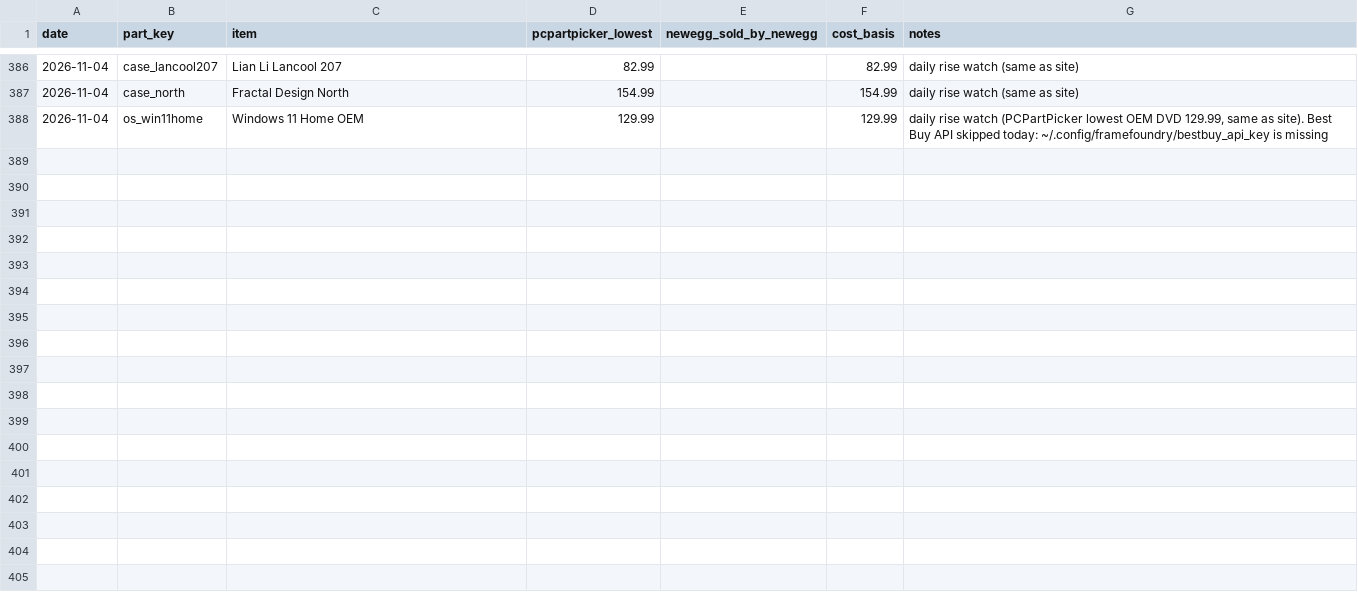
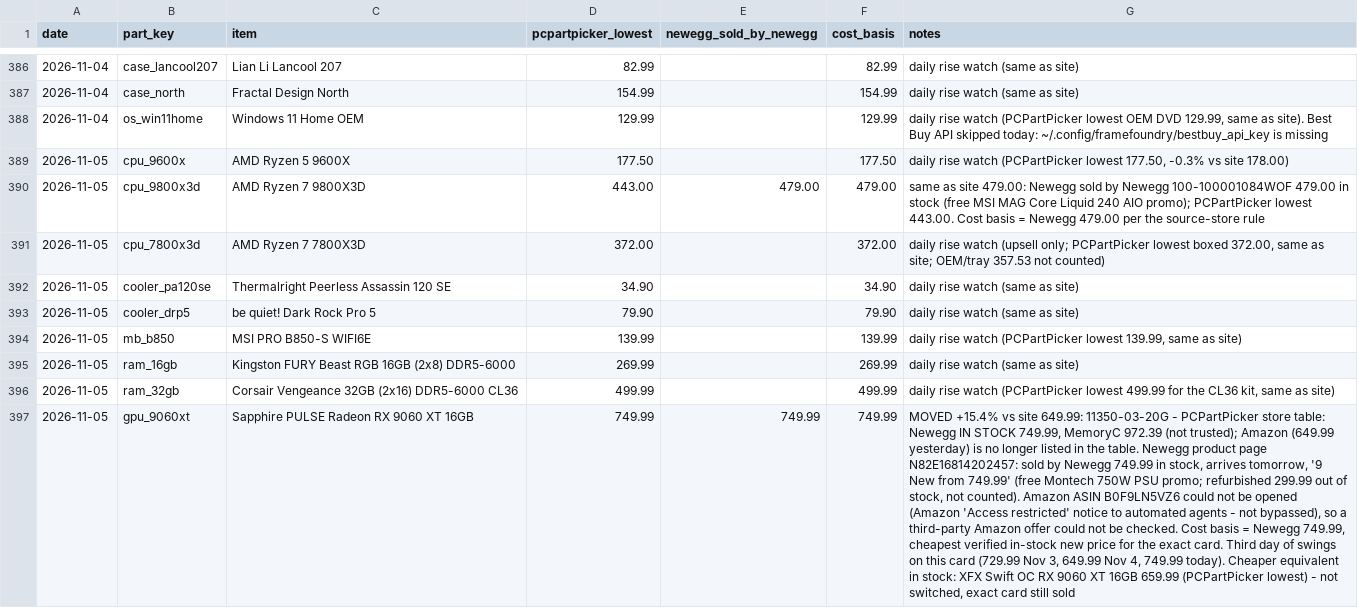
Before and after one commit to olegnochka/framefoundry, a CSV file: public/data/price-history.csv, drawn as a sheet; only a part is shown, gaps mark what is left out; the diff covers the shown part only; the diff names each change by its address in the sheet, - before the commit and + after, or states it on an @@ line.

Commit message:
Re-price builds from 2026-11-05 part prices: Mainstream $2,199, Performance $2,799, Quiet Creator $4,099
Automated by the Frame Foundry daily price check.

```diff
--- a/public/data/price-history.csv
+++ b/public/data/price-history.csv
+row 389: 2026-11-05 | cpu_9600x | AMD Ryzen 5 9600X | 177.50 |  | 177.50 | daily rise watch (PCPartPicker lowest 177.50, -0.3% vs site 178.00)
+row 390: 2026-11-05 | cpu_9800x3d | AMD Ryzen 7 9800X3D | 443.00 | 479.00 | 479.00 | same as site 479.00: Newegg sold by Newegg 100-100001084WOF 479.00 in stock (free MSI MAG Core Liquid 240 AIO promo); PCPartPicker lowest 443.00. Cost basis = Newegg 479.00 per the source-store rule
+row 391: 2026-11-05 | cpu_7800x3d | AMD Ryzen 7 7800X3D | 372.00 |  | 372.00 | daily rise watch (upsell only; PCPartPicker lowest boxed 372.00, same as site; OEM/tray 357.53 not counted)
+row 392: 2026-11-05 | cooler_pa120se | Thermalright Peerless Assassin 120 SE | 34.90 |  | 34.90 | daily rise watch (same as site)
+row 393: 2026-11-05 | cooler_drp5 | be quiet! Dark Rock Pro 5 | 79.90 |  | 79.90 | daily rise watch (same as site)
+row 394: 2026-11-05 | mb_b850 | MSI PRO B850-S WIFI6E | 139.99 |  | 139.99 | daily rise watch (PCPartPicker lowest 139.99, same as site)
+row 395: 2026-11-05 | ram_16gb | Kingston FURY Beast RGB 16GB (2x8) DDR5-6000 | 269.99 |  | 269.99 | daily rise watch (same as site)
+row 396: 2026-11-05 | ram_32gb | Corsair Vengeance 32GB (2x16) DDR5-6000 CL36 | 499.99 |  | 499.99 | daily rise watch (PCPartPicker lowest 499.99 for the CL36 kit, same as site)
+row 397: 2026-11-05 | gpu_9060xt | Sapphire PULSE Radeon RX 9060 XT 16GB | 749.99 | 749.99 | 749.99 | MOVED +15.4% vs site 649.99: 11350-03-20G - PCPartPicker store table: Newegg IN STOCK 749.99, MemoryC 972.39 (not trusted); Amazon (649.99 yesterday) is no longer listed in the table. Newegg product page N82E16814202457: sold by Newegg 749.99 in stock, arrives tomorrow, '9 New from 749.99' (free Montech 750W PSU promo; refurbished 299.99 out of stock, not counted). Amazon ASIN B0F9LN5VZ6 could not be opened (Amazon 'Access restricted' notice to automated agents - not bypassed), so a third-party Amazon offer could not be checked. Cost basis = Newegg 749.99, cheapest verified in-stock new price for the exact card. Third day of swings on this card (729.99 Nov 3, 649.99 Nov 4, 749.99 today). Cheaper equivalent in stock: XFX Swift OC RX 9060 XT 16GB 659.99 (PCPartPicker lowest) - not switched, exact card still sold
```
Also changed, not shown: 8 added rows elsewhere in this file, public/data/builds-today.csv, public/data/prices-today.csv, 22 other files.
